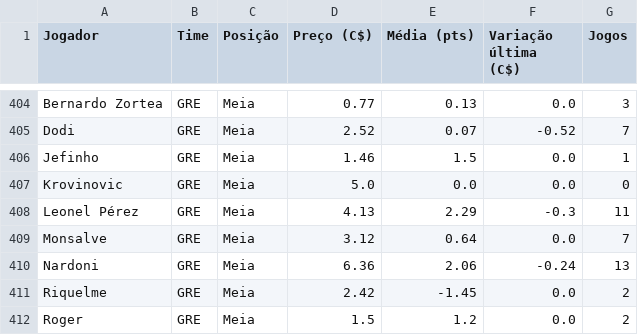
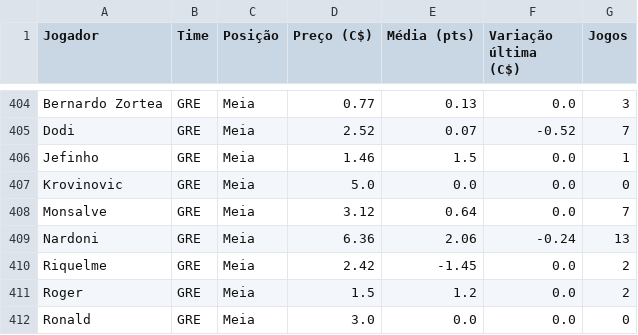
Before and after one commit to renatovarges/Live-TCC-Projeto-FInal, a CSV file: cartola_jogadores_time_posicao_preco.csv, drawn as a sheet; only a part is shown, gaps mark what is left out; the shorter side is filled out with more unchanged rows; the diff names each change by its address in the sheet, - before the commit and + after, or states it on an @@ line.

```diff
--- a/cartola_jogadores_time_posicao_preco.csv
+++ b/cartola_jogadores_time_posicao_preco.csv
-row 408: Leonel Pérez | GRE | Meia | 4.13 | 2.29 | -0.3 | 11
```
